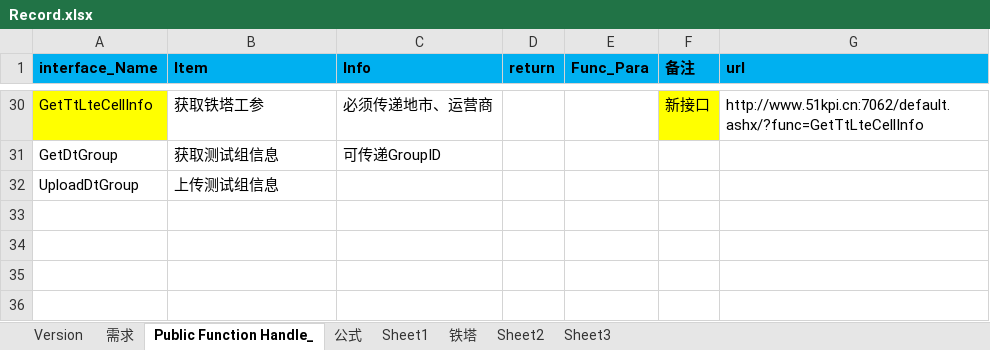
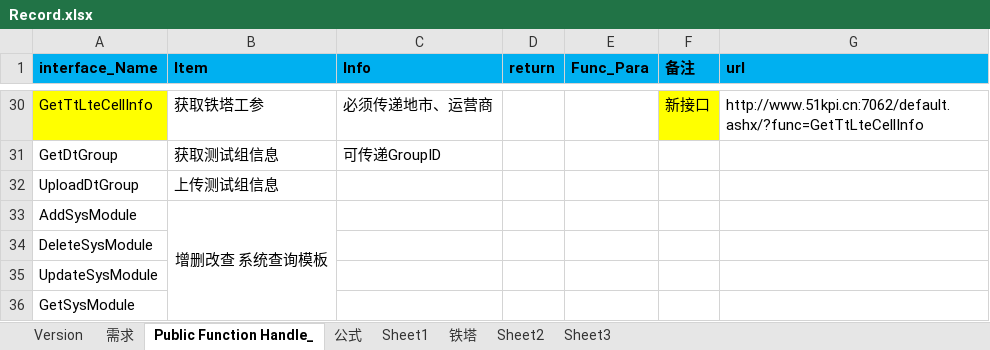
Before and after one commit to meizihuai/PhoneInfoServerIIS, an Excel workbook: PhoneInfoServerIIS/Dev/Record.xlsx, sheet Public Function Handle_, drawn as a sheet; only a part is shown, gaps mark what is left out; values as stored, in another font and other column widths than the file's, no borders; the diff names each change by its address in the sheet, - before the commit and + after, or states it on an @@ line.

```diff
--- a/PhoneInfoServerIIS/Dev/Record.xlsx (sheet Public Function Handle_)
+++ b/PhoneInfoServerIIS/Dev/Record.xlsx (sheet Public Function Handle_)
+row 33: AddSysModule | 增删改查 系统查询模板
+row 34: DeleteSysModule
+row 35: UpdateSysModule
+row 36: GetSysModule
```
Also changed, not shown: 6 other files.
